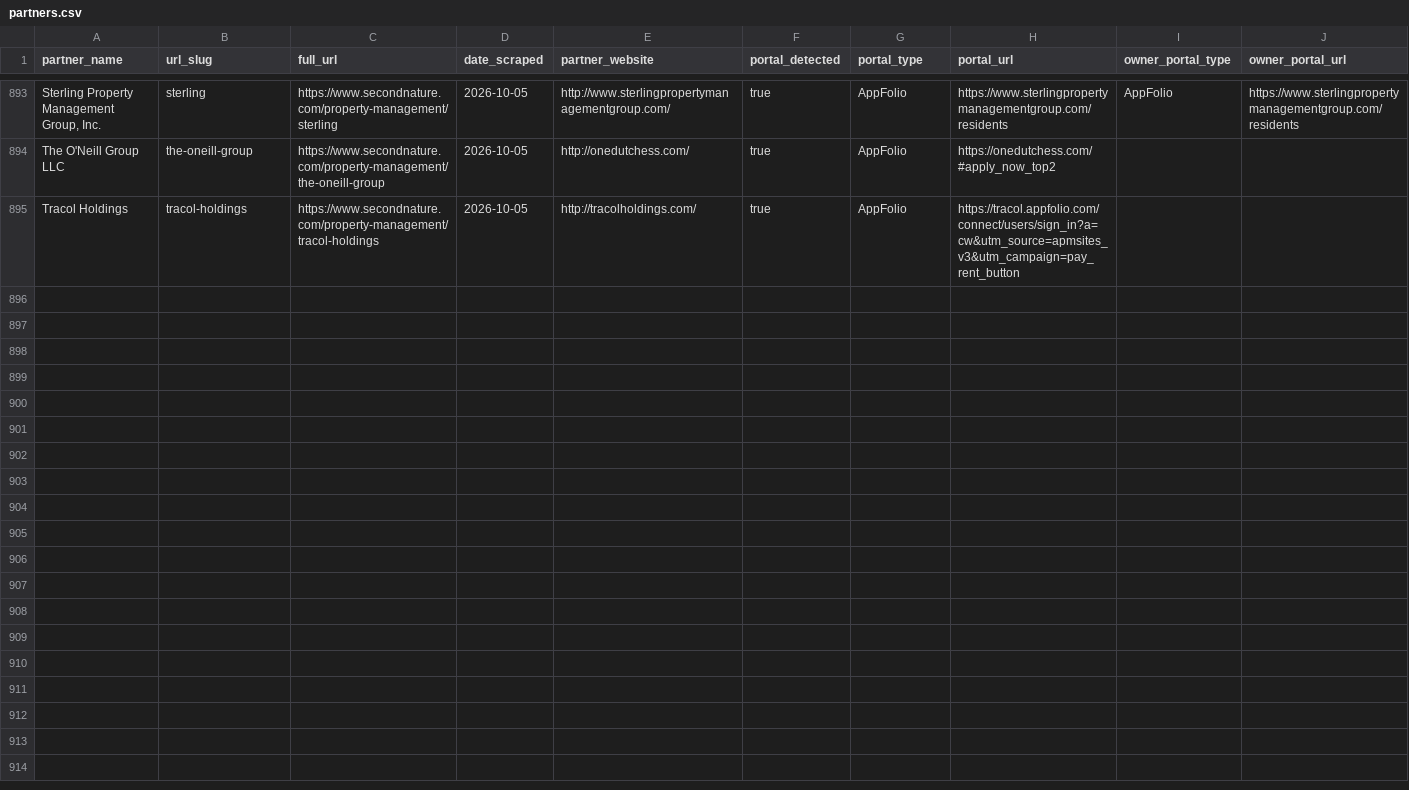
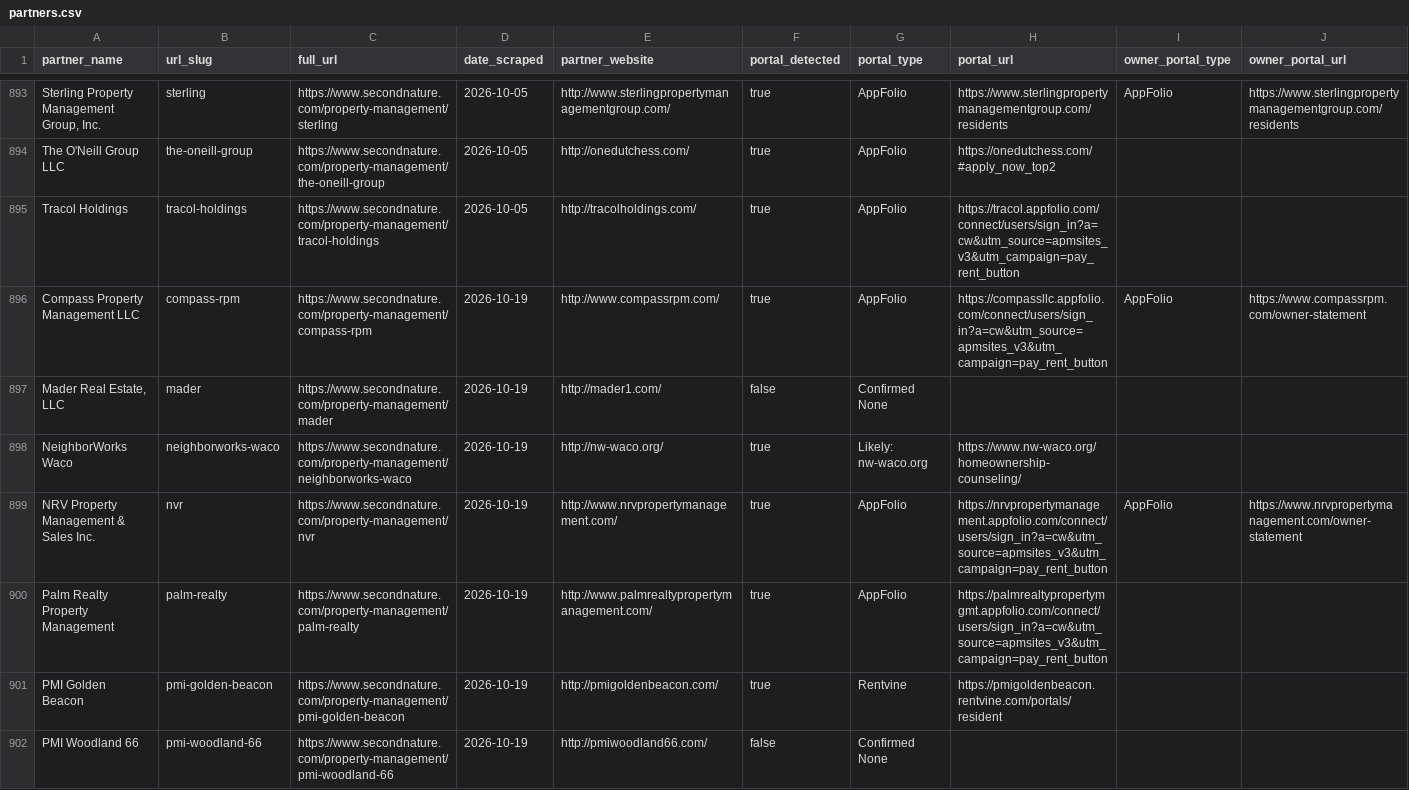
Before and after one commit to Fourmile-10/Appf-weekly-scraper, a CSV file: partners.csv, drawn as a sheet; only a part is shown, gaps mark what is left out; rows hold the shown columns only; the diff covers the shown part only; the diff names each change by its address in the sheet, - before the commit and + after, or states it on an @@ line.

```diff
--- a/partners.csv
+++ b/partners.csv
+row 896: Compass Property Management LLC | compass-rpm | https://www.secondnature.com/property-management/compass-rpm | 2026-10-19 | http://www.compassrpm.com/ | true | AppFolio | https://compassllc.appfolio.com/connect/users/sign_in?a=cw&utm_source=apmsites_v3&utm_campaign=pay_rent_button | AppFolio | https://www.compassrpm.com/owner-statement
+row 897: Mader Real Estate, LLC | mader | https://www.secondnature.com/property-management/mader | 2026-10-19 | http://mader1.com/ | false | Confirmed None
+row 898: NeighborWorks Waco | neighborworks-waco | https://www.secondnature.com/property-management/neighborworks-waco | 2026-10-19 | http://nw-waco.org/ | true | Likely: nw-waco.org | https://www.nw-waco.org/homeownership-counseling/
+row 899: NRV Property Management & Sales Inc. | nvr | https://www.secondnature.com/property-management/nvr | 2026-10-19 | http://www.nrvpropertymanagement.com/ | true | AppFolio | https://nrvpropertymanagement.appfolio.com/connect/users/sign_in?a=cw&utm_source=apmsites_v3&utm_campaign=pay_rent_button | AppFolio | https://www.nrvpropertymanagement.com/owner-statement
+row 900: Palm Realty Property Management | palm-realty | https://www.secondnature.com/property-management/palm-realty | 2026-10-19 | http://www.palmrealtypropertymanagement.com/ | true | AppFolio | https://palmrealtypropertymgmt.appfolio.com/connect/users/sign_in?a=cw&utm_source=apmsites_v3&utm_campaign=pay_rent_button
+row 901: PMI Golden Beacon | pmi-golden-beacon | https://www.secondnature.com/property-management/pmi-golden-beacon | 2026-10-19 | http://pmigoldenbeacon.com/ | true | Rentvine | https://pmigoldenbeacon.rentvine.com/portals/resident
+row 902: PMI Woodland 66 | pmi-woodland-66 | https://www.secondnature.com/property-management/pmi-woodland-66 | 2026-10-19 | http://pmiwoodland66.com/ | false | Confirmed None
```
Also changed, not shown: 6 added rows and 16 edited cells elsewhere in this file.
